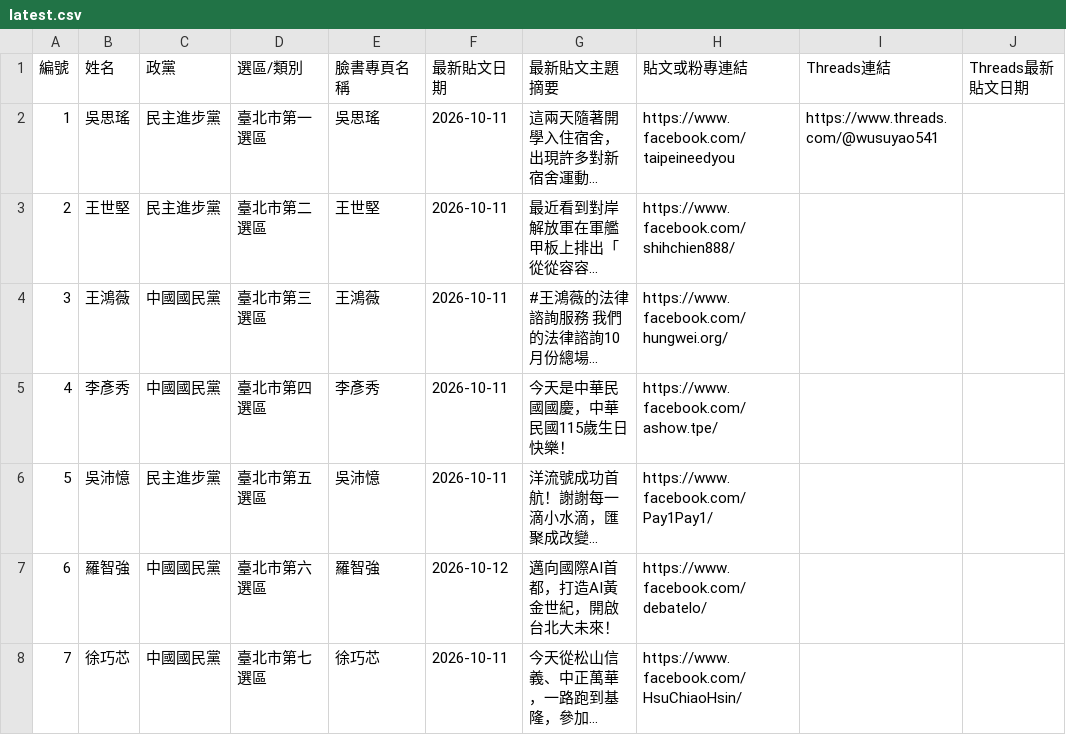
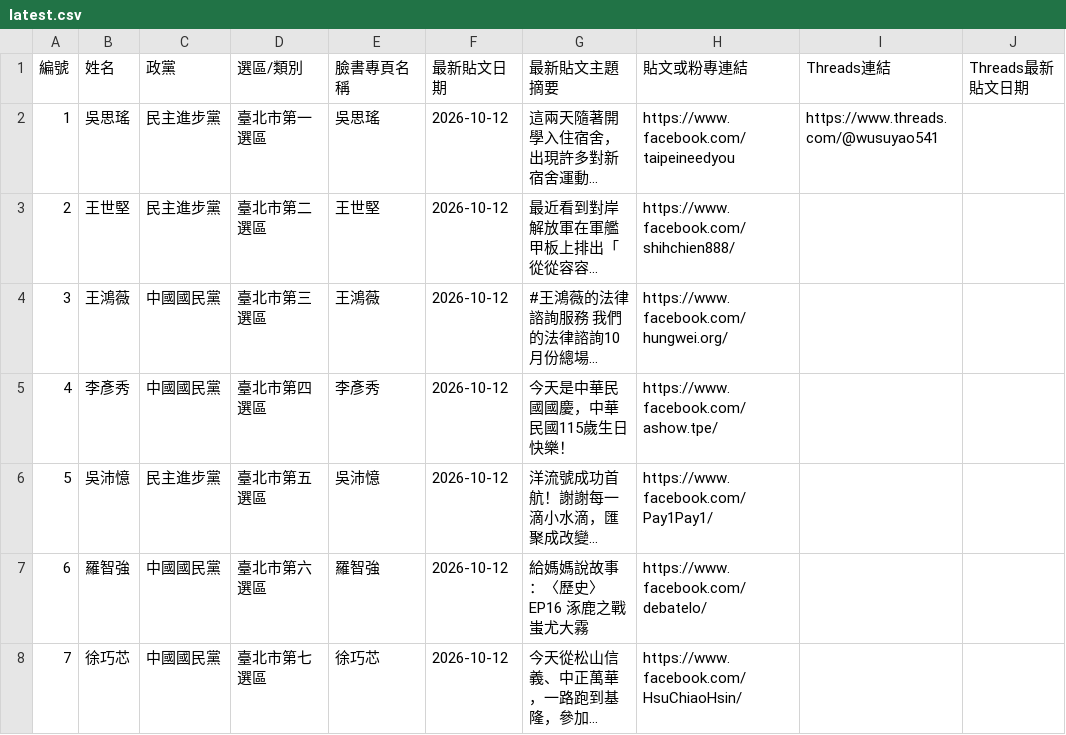
Before and after one commit to cormort/ly-dashboard, a CSV file: posts/latest.csv, drawn as a sheet; only a part is shown; long unchanged cells end in …; the diff covers the shown part only; the diff names each change by its address in the sheet, - before the commit and + after, or states it on an @@ line.

```diff
--- a/posts/latest.csv
+++ b/posts/latest.csv
-F2:F6 (最新貼文日期): 2026-10-11
+F2:F6 (最新貼文日期): 2026-10-12
-G7 (最新貼文主題摘要): 邁向國際AI首都，打造AI黃金世紀，開啟台北大未來！
+G7 (最新貼文主題摘要): 給媽媽說故事：〈歷史〉EP16 涿鹿之戰 蚩尤大霧
-F8 (最新貼文日期): 2026-10-11
+F8 (最新貼文日期): 2026-10-12
```
Also changed, not shown: 138 edited cells elsewhere in this file, posts-detail/latest.csv, 2 other files.
